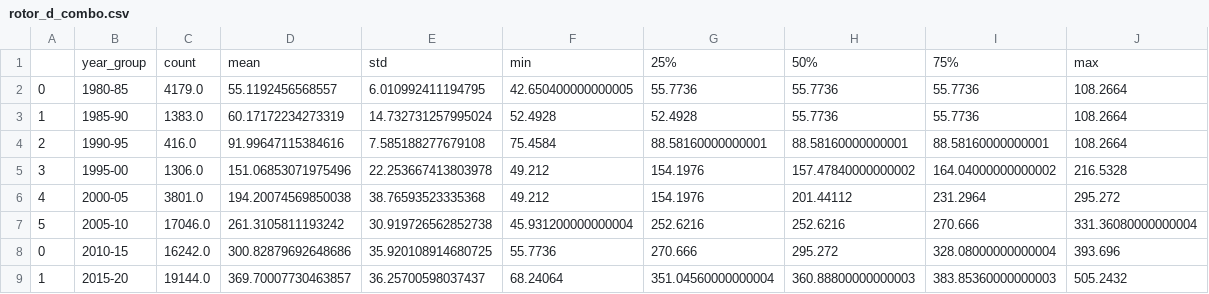
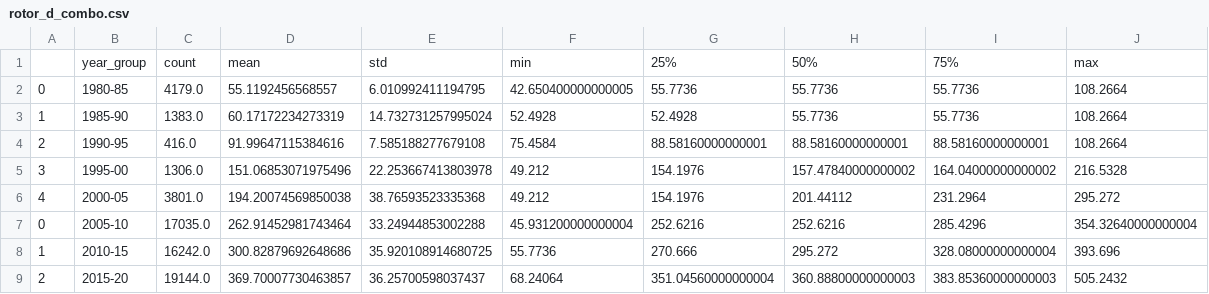
Before and after one commit to hsopel/NSS-Capstone, a CSV file: notebook/rotor_d_combo.csv, drawn as a sheet.

```diff
--- a/notebook/rotor_d_combo.csv
+++ b/notebook/rotor_d_combo.csv
@@ -6,4 +6,4 @@
 4,2000-05,3801.0,194.20074569850038,38.76593523335368,49.212,154.1976,201.44112,231.2964,295.272
-5,2005-10,17046.0,261.3105811193242,30.919726562852738,45.931200000000004,252.6216,252.6216,270.666,331.36080000000004
-0,2010-15,16242.0,300.82879692648686,35.920108914680725,55.7736,270.666,295.272,328.08000000000004,393.696
-1,2015-20,19144.0,369.70007730463857,36.25700598037437,68.24064,351.04560000000004,360.88800000000003,383.85360000000003,505.2432
+0,2005-10,17035.0,262.91452981743464,33.24944853002288,45.931200000000004,252.6216,252.6216,285.4296,354.32640000000004
+1,2010-15,16242.0,300.82879692648686,35.920108914680725,55.7736,270.666,295.272,328.08000000000004,393.696
+2,2015-20,19144.0,369.70007730463857,36.25700598037437,68.24064,351.04560000000004,360.88800000000003,383.85360000000003,505.2432
```
Also changed, not shown: 2 other files.
